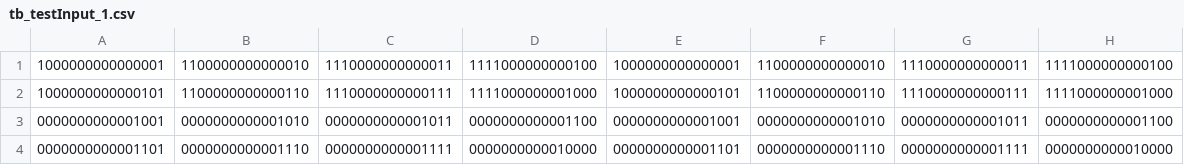
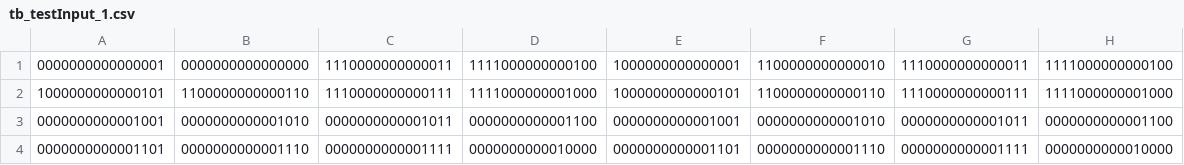
Before and after one commit to whimbree/Pipelined-FFT, a CSV file: tb_testInput_1.csv, drawn as a sheet.

```diff
--- a/tb_testInput_1.csv
+++ b/tb_testInput_1.csv
@@ -1,2 +1,2 @@
-1000000000000001,1100000000000010,1110000000000011,1111000000000100,1000000000000001,1100000000000010,1110000000000011,1111000000000100
+0000000000000001,0000000000000000,1110000000000011,1111000000000100,1000000000000001,1100000000000010,1110000000000011,1111000000000100
 1000000000000101,1100000000000110,1110000000000111,1111000000001000,1000000000000101,1100000000000110,1110000000000111,1111000000001000
```
Also changed, not shown: 2 other files.
